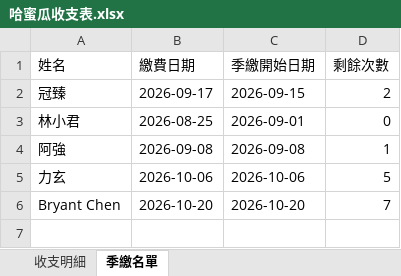
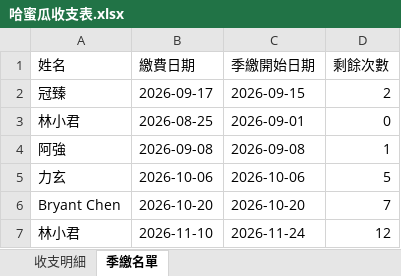
Before and after one commit to PastaRakko/melon-finance2, an Excel workbook: 哈蜜瓜收支表.xlsx, sheet 季繳名單, drawn as a sheet; values as stored, in another font and other column widths than the file's, no borders; the diff names each change by its address in the sheet, - before the commit and + after, or states it on an @@ line.

Commit message:
自動存檔: 2026-11-10 20:17:16

```diff
--- a/哈蜜瓜收支表.xlsx (sheet 季繳名單)
+++ b/哈蜜瓜收支表.xlsx (sheet 季繳名單)
+row 7: 林小君 | 2026-11-10 | 2026-11-24 | 12
```
Also changed, not shown: sheet 收支明細.
